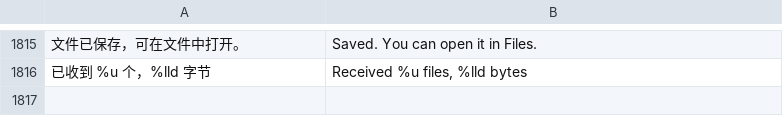
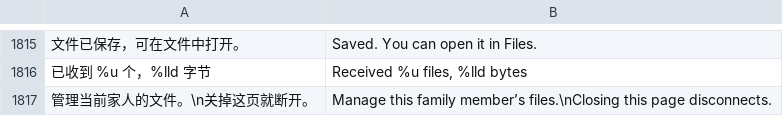
Before and after one commit to Gidean-zcx/ink, a TSV file: assets/i18n/en.tsv, drawn as a sheet; only a part is shown, gaps mark what is left out; the diff names each change by its address in the sheet, - before the commit and + after, or states it on an @@ line.

```diff
--- a/assets/i18n/en.tsv
+++ b/assets/i18n/en.tsv
+row 1817: 管理当前家人的文件。\n关掉这页就断开。 | Manage this family member’s files.\nClosing this page disconnects.
```
Also changed, not shown: 19 other files.
